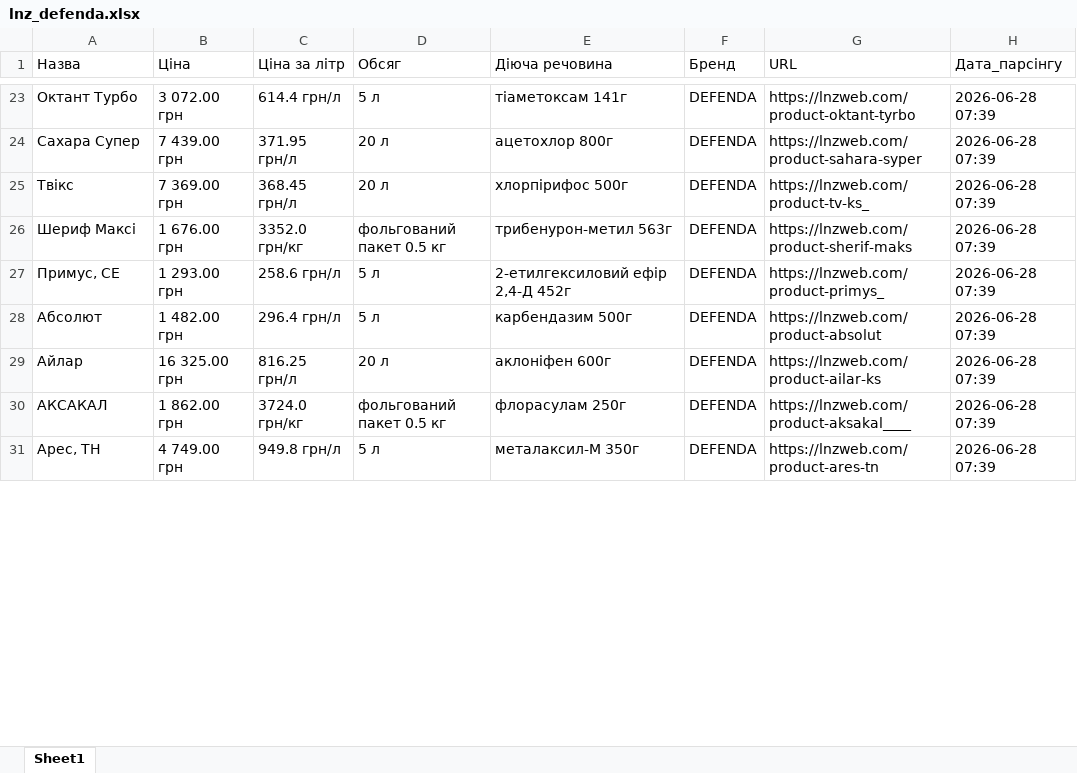
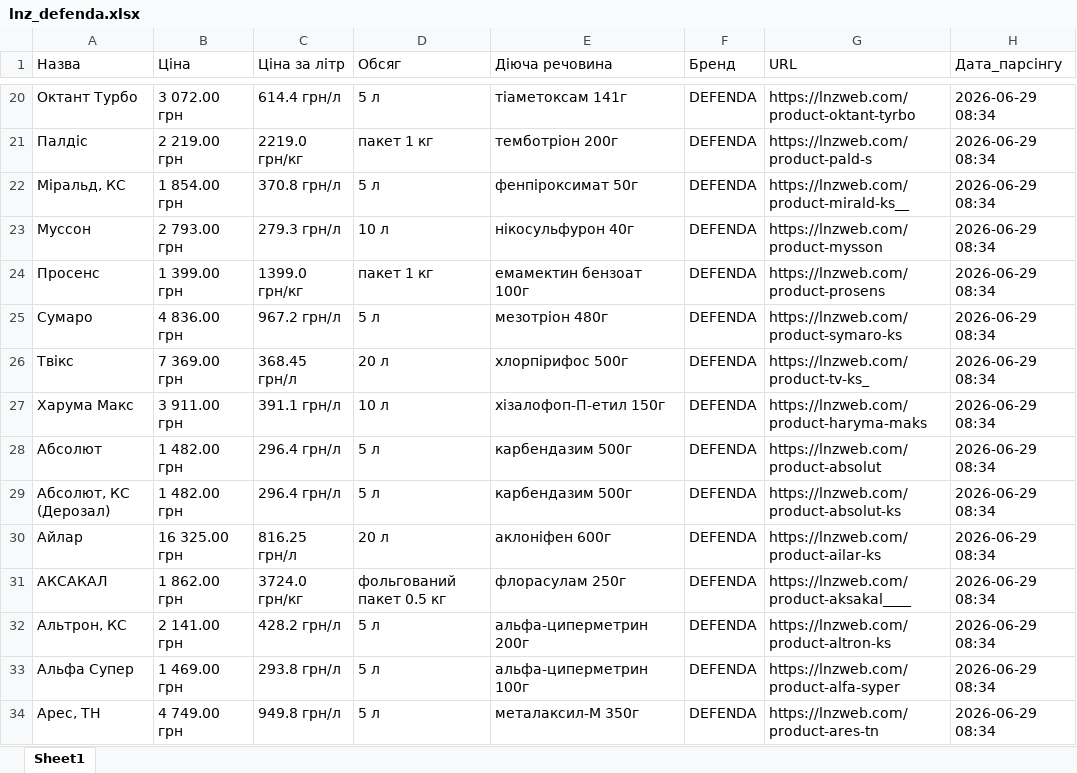
Before and after one commit to gro0ttrickster-cmyk/site-parser, an Excel workbook: lnz_defenda.xlsx, sheet Sheet1, drawn as a sheet; only a part is shown, gaps mark what is left out; values as stored, in another font and other column widths than the file's, no borders; removed rows and columns are numbered as before the commit, all else as after; the diff covers the shown part only; the diff names each change by its address in the sheet, - before the commit and + after, or states it on an @@ line.

```diff
--- a/lnz_defenda.xlsx (sheet Sheet1)
+++ b/lnz_defenda.xlsx (sheet Sheet1)
-H20 (Дата_парсінгу): 2026-06-28 07:39
+H20 (Дата_парсінгу): 2026-06-29 08:34
-row 24: Сахара Супер | 7 439.00 грн | 371.95 грн/л | 20 л | ацетохлор 800г | DEFENDA | https://lnzweb.com/product-sahara-syper | 2026-06-28 07:39
+row 21: Палдіс | 2 219.00 грн | 2219.0 грн/кг | пакет 1 кг | темботріон 200г | DEFENDA | https://lnzweb.com/product-pald-s | 2026-06-29 08:34
+row 22: Міральд, КС | 1 854.00 грн | 370.8 грн/л | 5 л | фенпіроксимат 50г | DEFENDA | https://lnzweb.com/product-mirald-ks__ | 2026-06-29 08:34
+row 23: Муссон | 2 793.00 грн | 279.3 грн/л | 10 л | нікосульфурон 40г | DEFENDA | https://lnzweb.com/product-mysson | 2026-06-29 08:34
+row 24: Просенс | 1 399.00 грн | 1399.0 грн/кг | пакет 1 кг | емамектин бензоат 100г | DEFENDA | https://lnzweb.com/product-prosens | 2026-06-29 08:34
+row 25: Сумаро | 4 836.00 грн | 967.2 грн/л | 5 л | мезотріон 480г | DEFENDA | https://lnzweb.com/product-symaro-ks | 2026-06-29 08:34
-H26 (Дата_парсінгу): 2026-06-28 07:39
+H26 (Дата_парсінгу): 2026-06-29 08:34
-row 26: Шериф Максі | 1 676.00 грн | 3352.0 грн/кг | фольгований пакет 0.5 кг | трибенурон-метил 563г | DEFENDA | https://lnzweb.com/product-sherif-maks | 2026-06-28 07:39
-row 27: Примус, СЕ | 1 293.00 грн | 258.6 грн/л | 5 л | 2-етилгексиловий ефір 2,4-Д 452г | DEFENDA | https://lnzweb.com/product-primys_ | 2026-06-28 07:39
+row 27: Харума Макс | 3 911.00 грн | 391.1 грн/л | 10 л | хізалофоп-П-етил 150г | DEFENDA | https://lnzweb.com/product-haryma-maks | 2026-06-29 08:34
-H28 (Дата_парсінгу): 2026-06-28 07:39
+H28 (Дата_парсінгу): 2026-06-29 08:34
+row 29: Абсолют, КС (Дерозал) | 1 482.00 грн | 296.4 грн/л | 5 л | карбендазим 500г | DEFENDA | https://lnzweb.com/product-absolut-ks | 2026-06-29 08:34
-H30:H31 (Дата_парсінгу): 2026-06-28 07:39
+H30:H31 (Дата_парсінгу): 2026-06-29 08:34
+row 32: Альтрон, КС | 2 141.00 грн | 428.2 грн/л | 5 л | альфа-циперметрин 200г | DEFENDA | https://lnzweb.com/product-altron-ks | 2026-06-29 08:34
+row 33: Альфа Супер | 1 469.00 грн | 293.8 грн/л | 5 л | альфа-циперметрин 100г | DEFENDA | https://lnzweb.com/product-alfa-syper | 2026-06-29 08:34
-H34 (Дата_парсінгу): 2026-06-28 07:39
+H34 (Дата_парсінгу): 2026-06-29 08:34
```
Also changed, not shown: other rows of this sheet.
